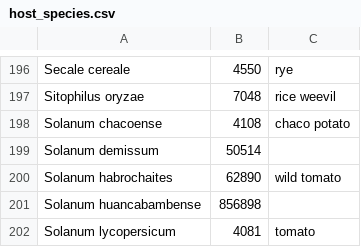
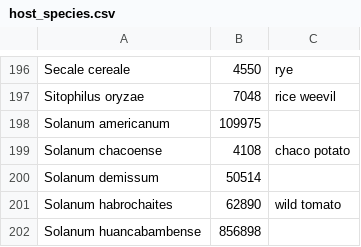
Before and after one commit to PHI-base/canto-config, a CSV file: data/host_species.csv, drawn as a sheet; only a part is shown, gaps mark what is left out; the shorter side is filled out with more unchanged rows.

Commit message:
Add Solanum americanum as a host species

```diff
--- a/data/host_species.csv
+++ b/data/host_species.csv
@@ -197,2 +197,3 @@ Secale cereale,4550,rye
 Sitophilus oryzae,7048,rice weevil
+Solanum americanum,109975,
 Solanum chacoense,4108,chaco potato
```
Also changed, not shown: 1 other file.
